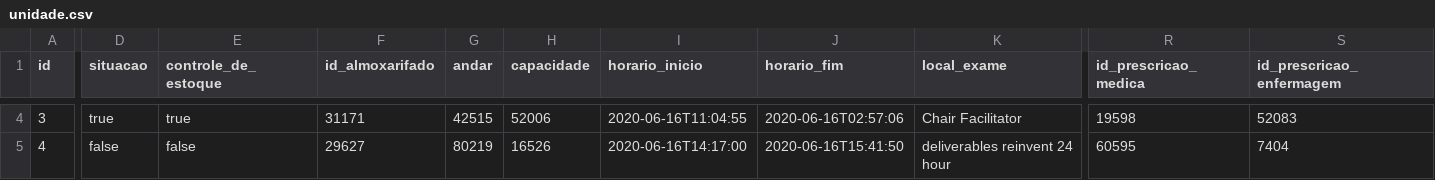
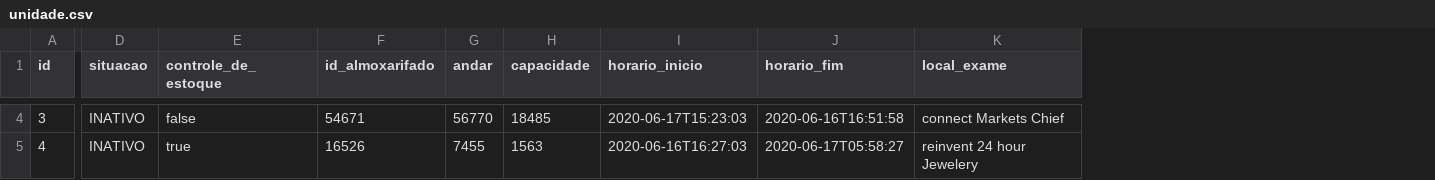
Before and after one commit to BasisTI/madre, a CSV file: internacao/src/main/resources/config/liquibase/fake-data/unidade.csv, drawn as a sheet; only a part is shown, gaps mark what is left out; the diff covers the shown part only; the diff names each change by its address in the sheet, - before the commit and + after, or states it on an @@ line.

```diff
--- a/internacao/src/main/resources/config/liquibase/fake-data/unidade.csv
+++ b/internacao/src/main/resources/config/liquibase/fake-data/unidade.csv
-column R (id_prescricao_medica), rows 4-5: 19598 | 60595
-column S (id_prescricao_enfermagem), rows 4-5: 52083 | 7404
-D4 (situacao): true
+D4 (situacao): INATIVO
-E4 (controle_de_estoque): true
+E4 (controle_de_estoque): false
-F4 (id_almoxarifado): 31171
+F4 (id_almoxarifado): 54671
-G4 (andar): 42515
+G4 (andar): 56770
-H4 (capacidade): 52006
+H4 (capacidade): 18485
-I4 (horario_inicio): 2020-06-16T11:04:55
+I4 (horario_inicio): 2020-06-17T15:23:03
-J4 (horario_fim): 2020-06-16T02:57:06
+J4 (horario_fim): 2020-06-16T16:51:58
-K4 (local_exame): Chair Facilitator
+K4 (local_exame): connect Markets Chief
-D5 (situacao): false
+D5 (situacao): INATIVO
-E5 (controle_de_estoque): false
+E5 (controle_de_estoque): true
-F5 (id_almoxarifado): 29627
+F5 (id_almoxarifado): 16526
-G5 (andar): 80219
+G5 (andar): 7455
-H5 (capacidade): 16526
+H5 (capacidade): 1563
-I5 (horario_inicio): 2020-06-16T14:17:00
+I5 (horario_inicio): 2020-06-16T16:27:03
-J5 (horario_fim): 2020-06-16T15:41:50
+J5 (horario_fim): 2020-06-17T05:58:27
-K5 (local_exame): deliverables reinvent 24 hour
+K5 (local_exame): reinvent 24 hour Jewelery
```
Also changed, not shown: 111 edited cells elsewhere in this file, 35 other files.
